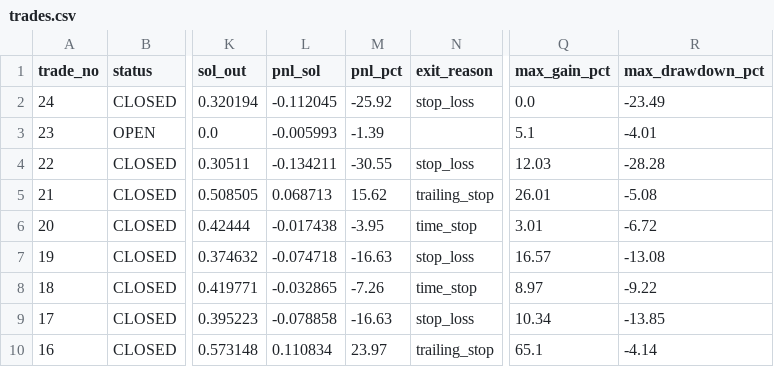
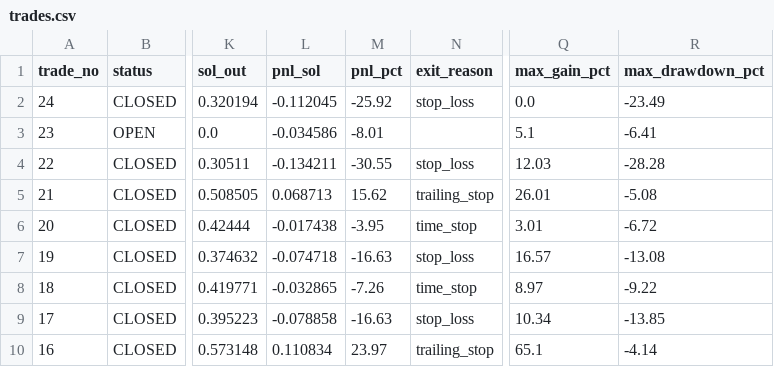
Before and after one commit to ajeebabdulazeez/solana-paper-trader, a CSV file: data/trades.csv, drawn as a sheet; only a part is shown, gaps mark what is left out; the diff names each change by its address in the sheet, - before the commit and + after, or states it on an @@ line.

```diff
--- a/data/trades.csv
+++ b/data/trades.csv
-L3 (pnl_sol): -0.005993
+L3 (pnl_sol): -0.034586
-M3 (pnl_pct): -1.39
+M3 (pnl_pct): -8.01
-R3 (max_drawdown_pct): -4.01
+R3 (max_drawdown_pct): -6.41
```
Also changed, not shown: 7 other files.
